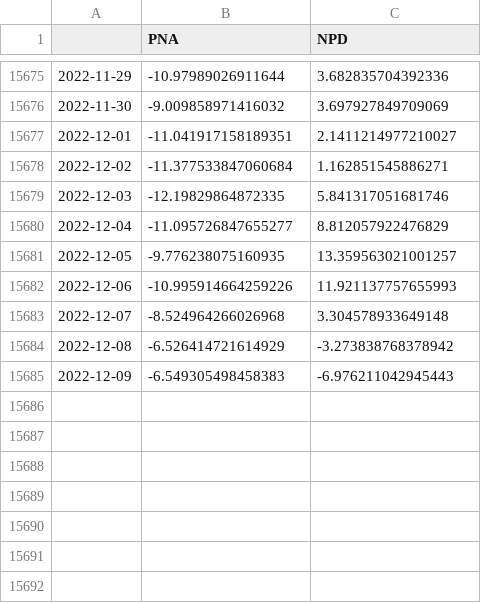
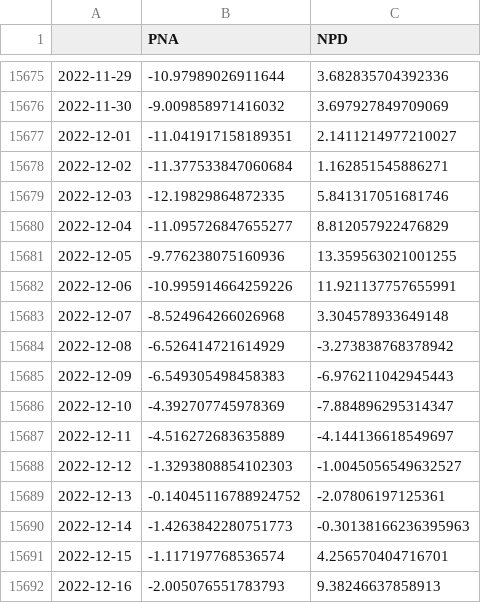
Before and after one commit to linusmagnusson/clint_ts_output, a CSV file: seas_Pac_raw.csv, drawn as a sheet; only a part is shown, gaps mark what is left out.

```diff
--- a/seas_Pac_raw.csv
+++ b/seas_Pac_raw.csv
@@ -15680,4 +15680,4 @@
 2022-12-04,-11.095726847655277,8.812057922476829
-2022-12-05,-9.776238075160935,13.359563021001257
-2022-12-06,-10.995914664259226,11.921137757655993
+2022-12-05,-9.776238075160936,13.359563021001255
+2022-12-06,-10.995914664259226,11.921137757655991
 2022-12-07,-8.524964266026968,3.304578933649148
@@ -15685 +15685,8 @@
 2022-12-09,-6.549305498458383,-6.976211042945443
+2022-12-10,-4.392707745978369,-7.884896295314347
+2022-12-11,-4.516272683635889,-4.144136618549697
+2022-12-12,-1.3293808854102303,-1.0045056549632527
+2022-12-13,-0.14045116788924752,-2.07806197125361
+2022-12-14,-1.4263842280751773,-0.30138166236395963
+2022-12-15,-1.117197768536574,4.256570404716701
+2022-12-16,-2.005076551783793,9.38246637858913
```
Also changed, not shown: area_AO500_raw.csv, nao_classic_raw.csv, 11 other files.
